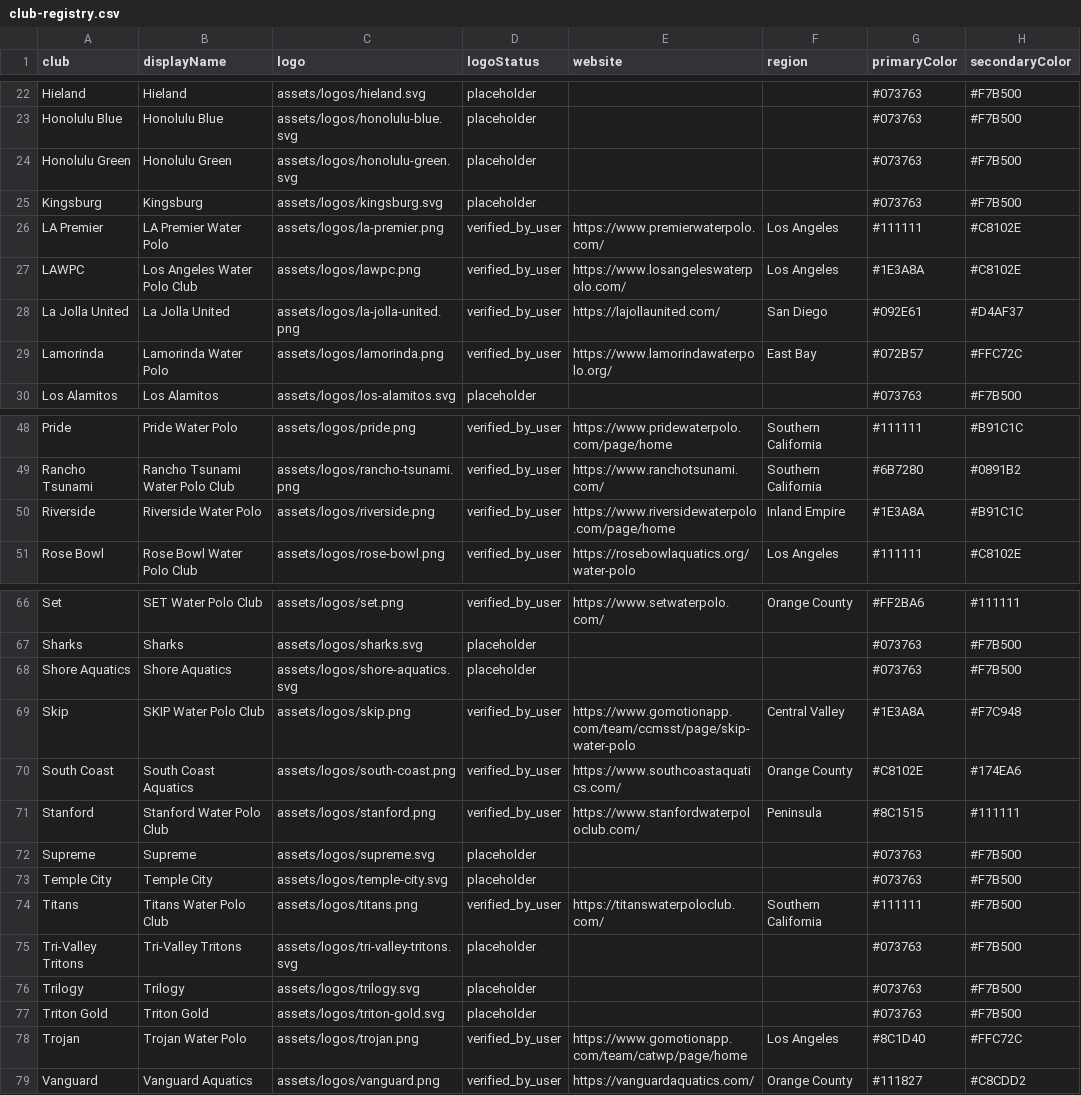
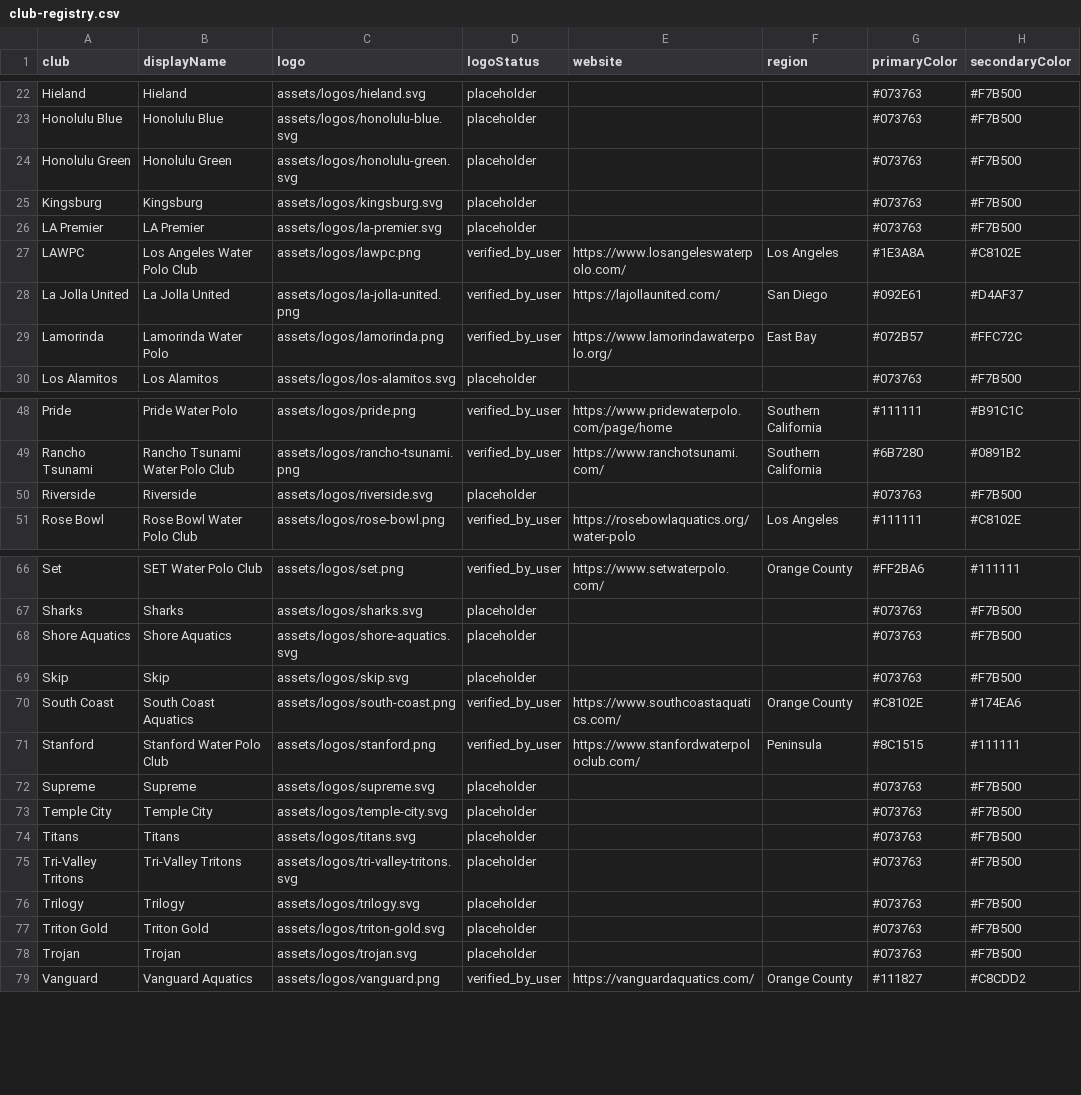
Before and after one commit to littlezip12/CPI, a CSV file: data/club-registry.csv, drawn as a sheet; only a part is shown, gaps mark what is left out.

```diff
--- a/data/club-registry.csv
+++ b/data/club-registry.csv
@@ -25,3 +25,3 @@ Honolulu Green,Honolulu Green,assets/logos/honolulu-green.svg,placeholder,,,#073
 Kingsburg,Kingsburg,assets/logos/kingsburg.svg,placeholder,,,#073763,#F7B500
-LA Premier,LA Premier Water Polo,assets/logos/la-premier.png,verified_by_user,https://www.premierwaterpolo.com/,Los Angeles,#111111,#C8102E
+LA Premier,LA Premier,assets/logos/la-premier.svg,placeholder,,,#073763,#F7B500
 LAWPC,Los Angeles Water Polo Club,assets/logos/lawpc.png,verified_by_user,https://www.losangeleswaterpolo.com/,Los Angeles,#1E3A8A,#C8102E
@@ -49,3 +49,3 @@ Pride,Pride Water Polo,assets/logos/pride.png,verified_by_user,https://www.pride
 Rancho Tsunami,Rancho Tsunami Water Polo Club,assets/logos/rancho-tsunami.png,verified_by_user,https://www.ranchotsunami.com/,Southern California,#6B7280,#0891B2
-Riverside,Riverside Water Polo,assets/logos/riverside.png,verified_by_user,https://www.riversidewaterpolo.com/page/home,Inland Empire,#1E3A8A,#B91C1C
+Riverside,Riverside,assets/logos/riverside.svg,placeholder,,,#073763,#F7B500
 Rose Bowl,Rose Bowl Water Polo Club,assets/logos/rose-bowl.png,verified_by_user,https://rosebowlaquatics.org/water-polo,Los Angeles,#111111,#C8102E
@@ -68,3 +68,3 @@ Sharks,Sharks,assets/logos/sharks.svg,placeholder,,,#073763,#F7B500
 Shore Aquatics,Shore Aquatics,assets/logos/shore-aquatics.svg,placeholder,,,#073763,#F7B500
-Skip,SKIP Water Polo Club,assets/logos/skip.png,verified_by_user,https://www.gomotionapp.com/team/ccmsst/page/skip-water-polo,Central Valley,#1E3A8A,#F7C948
+Skip,Skip,assets/logos/skip.svg,placeholder,,,#073763,#F7B500
 South Coast,South Coast Aquatics,assets/logos/south-coast.png,verified_by_user,https://www.southcoastaquatics.com/,Orange County,#C8102E,#174EA6
@@ -73,3 +73,3 @@ Supreme,Supreme,assets/logos/supreme.svg,placeholder,,,#073763,#F7B500
 Temple City,Temple City,assets/logos/temple-city.svg,placeholder,,,#073763,#F7B500
-Titans,Titans Water Polo Club,assets/logos/titans.png,verified_by_user,https://titanswaterpoloclub.com/,Southern California,#111111,#F7B500
+Titans,Titans,assets/logos/titans.svg,placeholder,,,#073763,#F7B500
 Tri-Valley Tritons,Tri-Valley Tritons,assets/logos/tri-valley-tritons.svg,placeholder,,,#073763,#F7B500
@@ -77,3 +77,3 @@ Trilogy,Trilogy,assets/logos/trilogy.svg,placeholder,,,#073763,#F7B500
 Triton Gold,Triton Gold,assets/logos/triton-gold.svg,placeholder,,,#073763,#F7B500
-Trojan,Trojan Water Polo,assets/logos/trojan.png,verified_by_user,https://www.gomotionapp.com/team/catwp/page/home,Los Angeles,#8C1D40,#FFC72C
+Trojan,Trojan,assets/logos/trojan.svg,placeholder,,,#073763,#F7B500
 Vanguard,Vanguard Aquatics,assets/logos/vanguard.png,verified_by_user,https://vanguardaquatics.com/,Orange County,#111827,#C8CDD2
```
Also changed, not shown: 8 other files.
